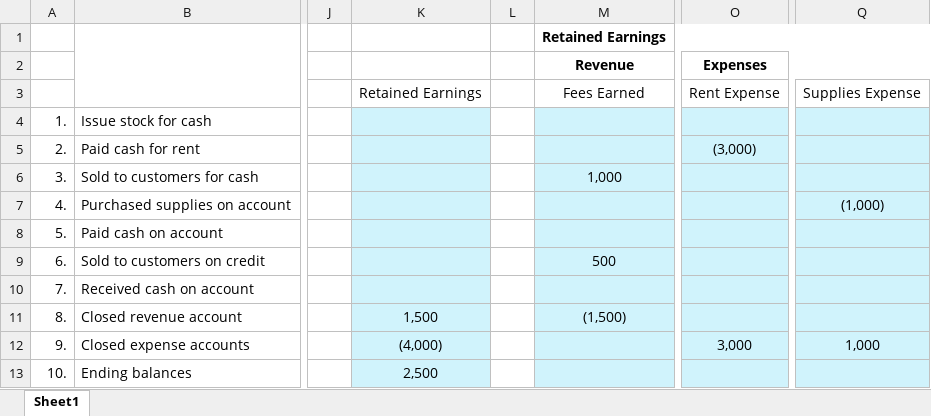
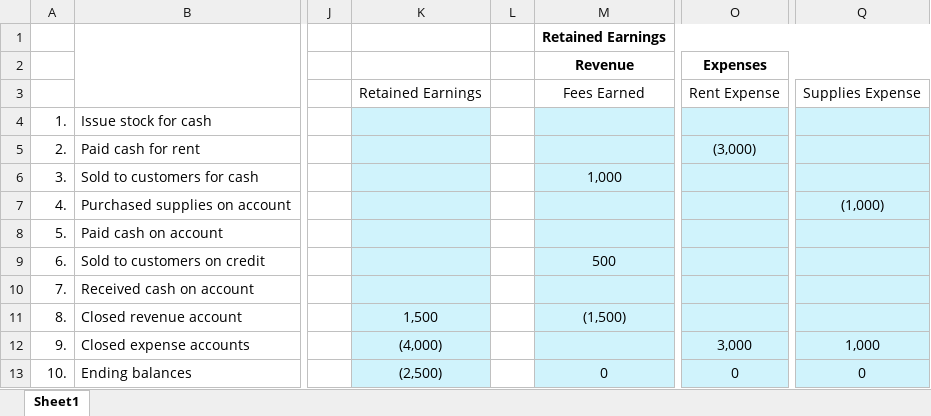
Before and after one commit to leonardodls/product-introduction-financial-accounting, an Excel workbook: assets/public/Chapter_1_Introduction_to_business_and_accounting_concepts/documents/resources/05.xlsx, sheet Sheet1, drawn as a sheet; only a part is shown, gaps mark what is left out; values as stored, in another font and other column widths than the file's, no borders; the diff names each change by its address in the sheet, - before the commit and + after, or states it on an @@ line.

```diff
--- a/assets/public/Chapter_1_Introduction_to_business_and_accounting_concepts/documents/resources/05.xlsx (sheet Sheet1)
+++ b/assets/public/Chapter_1_Introduction_to_business_and_accounting_concepts/documents/resources/05.xlsx (sheet Sheet1)
-K13: 2,500
+K13: (2,500)
-M13 (Revenue): (empty)
+M13 (Revenue): 0
-O13 (Expenses): (empty)
+O13 (Expenses): 0
-Q13: (empty)
+Q13: 0
```
Also changed, not shown: assets/public/Chapter_1_Introduction_to_business_and_accounting_concepts/documents/resources/04_1_Arrows.xlsx, assets/public/Chapter_4_ComprehensiveProblem/documents/resources/Assessment_Questions/5.3_Student_Answer.xlsx, 21 other files.
